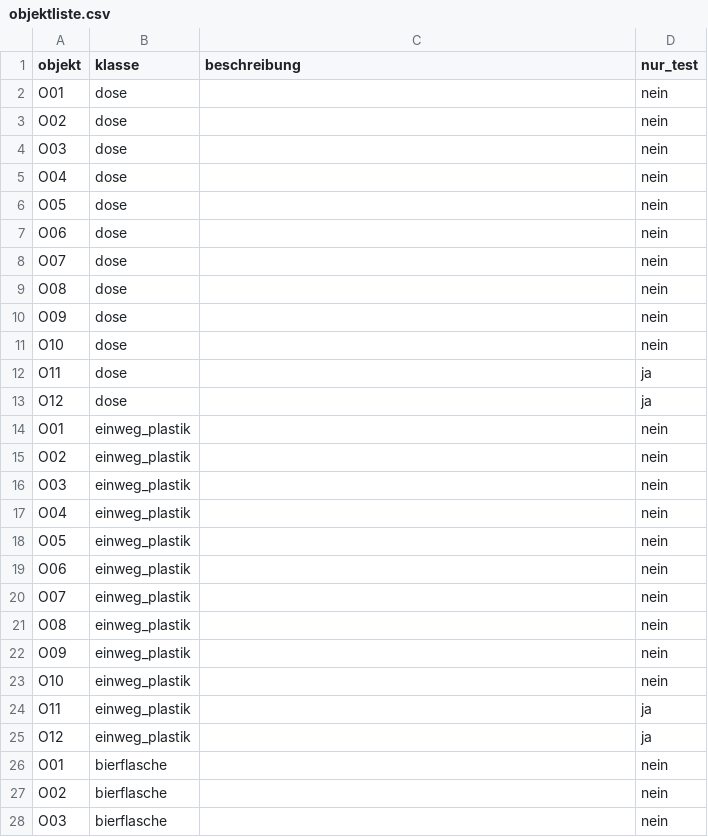
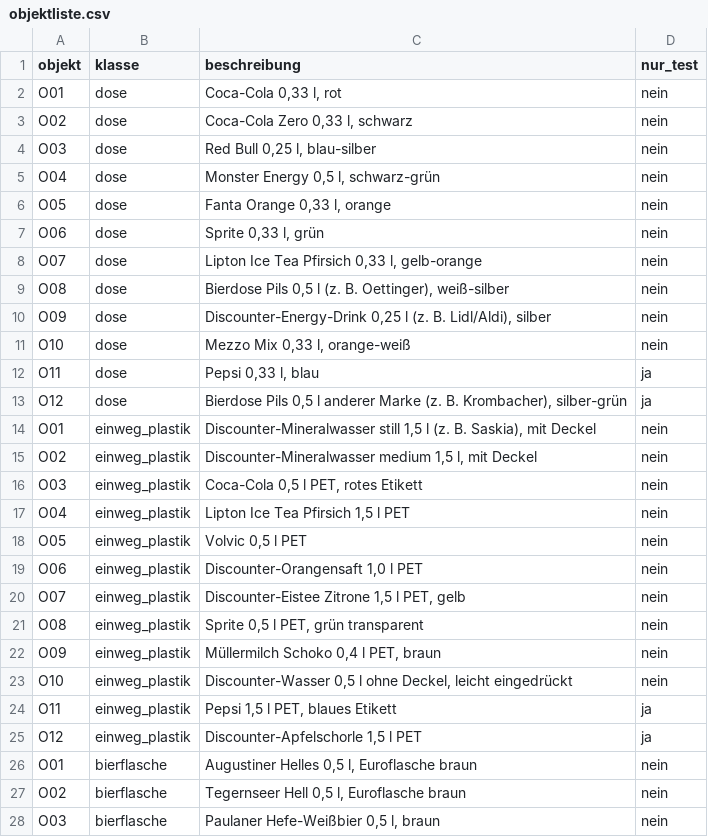
Before and after one commit to iguessimerika/ki-pfandautomat, a CSV file: daten/objektliste.csv, drawn as a sheet; only a part is shown; the diff covers the shown part only.

```diff
--- a/daten/objektliste.csv
+++ b/daten/objektliste.csv
@@ -1,28 +1,28 @@
 objekt,klasse,beschreibung,nur_test
-O01,dose,,nein
-O02,dose,,nein
-O03,dose,,nein
-O04,dose,,nein
-O05,dose,,nein
-O06,dose,,nein
-O07,dose,,nein
-O08,dose,,nein
-O09,dose,,nein
-O10,dose,,nein
-O11,dose,,ja
-O12,dose,,ja
-O01,einweg_plastik,,nein
-O02,einweg_plastik,,nein
-O03,einweg_plastik,,nein
-O04,einweg_plastik,,nein
-O05,einweg_plastik,,nein
-O06,einweg_plastik,,nein
-O07,einweg_plastik,,nein
-O08,einweg_plastik,,nein
-O09,einweg_plastik,,nein
-O10,einweg_plastik,,nein
-O11,einweg_plastik,,ja
-O12,einweg_plastik,,ja
-O01,bierflasche,,nein
-O02,bierflasche,,nein
-O03,bierflasche,,nein
+O01,dose,"Coca-Cola 0,33 l, rot",nein
+O02,dose,"Coca-Cola Zero 0,33 l, schwarz",nein
+O03,dose,"Red Bull 0,25 l, blau-silber",nein
+O04,dose,"Monster Energy 0,5 l, schwarz-grün",nein
+O05,dose,"Fanta Orange 0,33 l, orange",nein
+O06,dose,"Sprite 0,33 l, grün",nein
+O07,dose,"Lipton Ice Tea Pfirsich 0,33 l, gelb-orange",nein
+O08,dose,"Bierdose Pils 0,5 l (z. B. Oettinger), weiß-silber",nein
+O09,dose,"Discounter-Energy-Drink 0,25 l (z. B. Lidl/Aldi), silber",nein
+O10,dose,"Mezzo Mix 0,33 l, orange-weiß",nein
+O11,dose,"Pepsi 0,33 l, blau",ja
+O12,dose,"Bierdose Pils 0,5 l anderer Marke (z. B. Krombacher), silber-grün",ja
+O01,einweg_plastik,"Discounter-Mineralwasser still 1,5 l (z. B. Saskia), mit Deckel",nein
+O02,einweg_plastik,"Discounter-Mineralwasser medium 1,5 l, mit Deckel",nein
+O03,einweg_plastik,"Coca-Cola 0,5 l PET, rotes Etikett",nein
+O04,einweg_plastik,"Lipton Ice Tea Pfirsich 1,5 l PET",nein
+O05,einweg_plastik,"Volvic 0,5 l PET",nein
+O06,einweg_plastik,"Discounter-Orangensaft 1,0 l PET",nein
+O07,einweg_plastik,"Discounter-Eistee Zitrone 1,5 l PET, gelb",nein
+O08,einweg_plastik,"Sprite 0,5 l PET, grün transparent",nein
+O09,einweg_plastik,"Müllermilch Schoko 0,4 l PET, braun",nein
+O10,einweg_plastik,"Discounter-Wasser 0,5 l ohne Deckel, leicht eingedrückt",nein
+O11,einweg_plastik,"Pepsi 1,5 l PET, blaues Etikett",ja
+O12,einweg_plastik,"Discounter-Apfelschorle 1,5 l PET",ja
+O01,bierflasche,"Augustiner Helles 0,5 l, Euroflasche braun",nein
+O02,bierflasche,"Tegernseer Hell 0,5 l, Euroflasche braun",nein
+O03,bierflasche,"Paulaner Hefe-Weißbier 0,5 l, braun",nein
```
Also changed, not shown: 45 edited cells elsewhere in this file, 2 other files.
